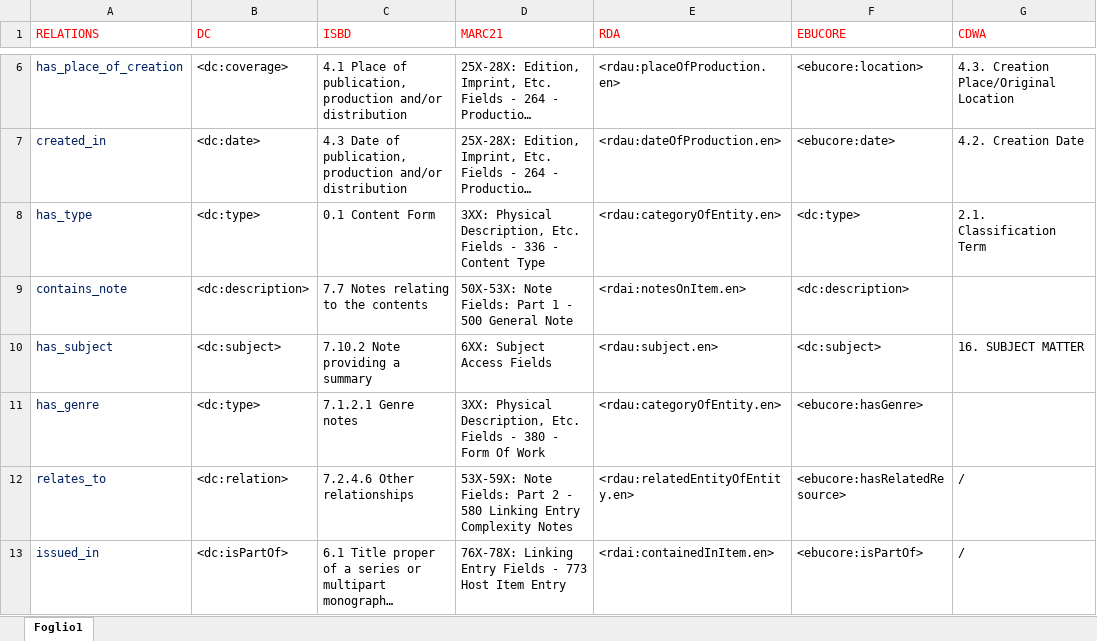
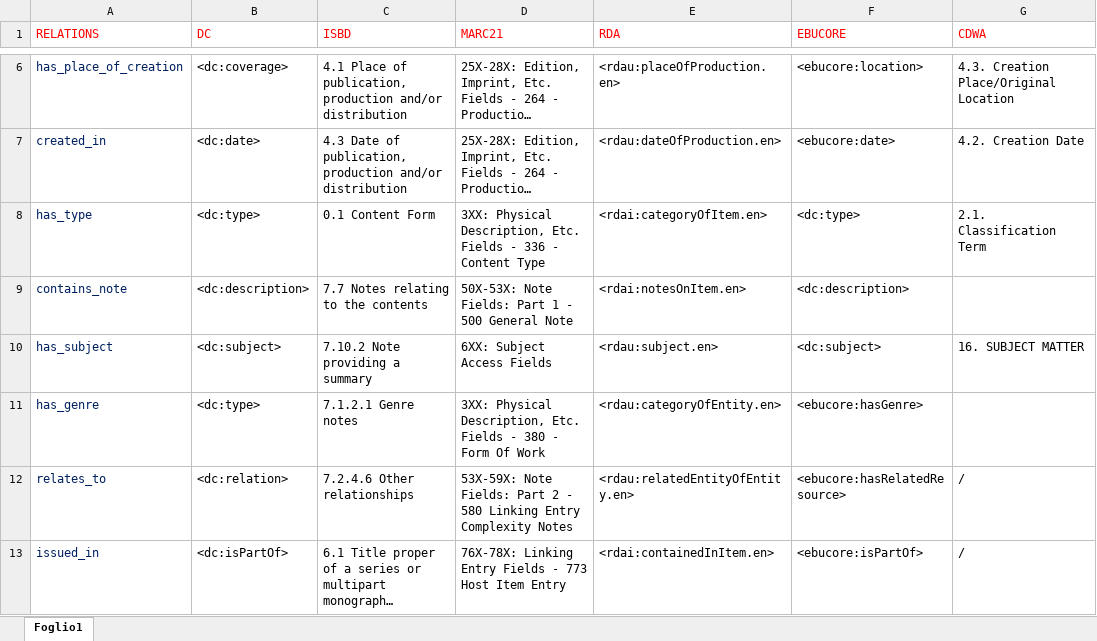
Before and after one commit to arcangelo7/KO-LAM, an Excel workbook: metadata_alignment.xlsx, sheet Foglio1, drawn as a sheet; only a part is shown, gaps mark what is left out; long unchanged cells end in …; values as stored, in another font and other column widths than the file's, no borders; the diff names each change by its address in the sheet, - before the commit and + after, or states it on an @@ line.

```diff
--- a/metadata_alignment.xlsx (sheet Foglio1)
+++ b/metadata_alignment.xlsx (sheet Foglio1)
-E8 (RDA): <rdau:categoryOfEntity.en>
+E8 (RDA): <rdai:categoryOfItem.en>
```
Also changed, not shown: 1 other file.
